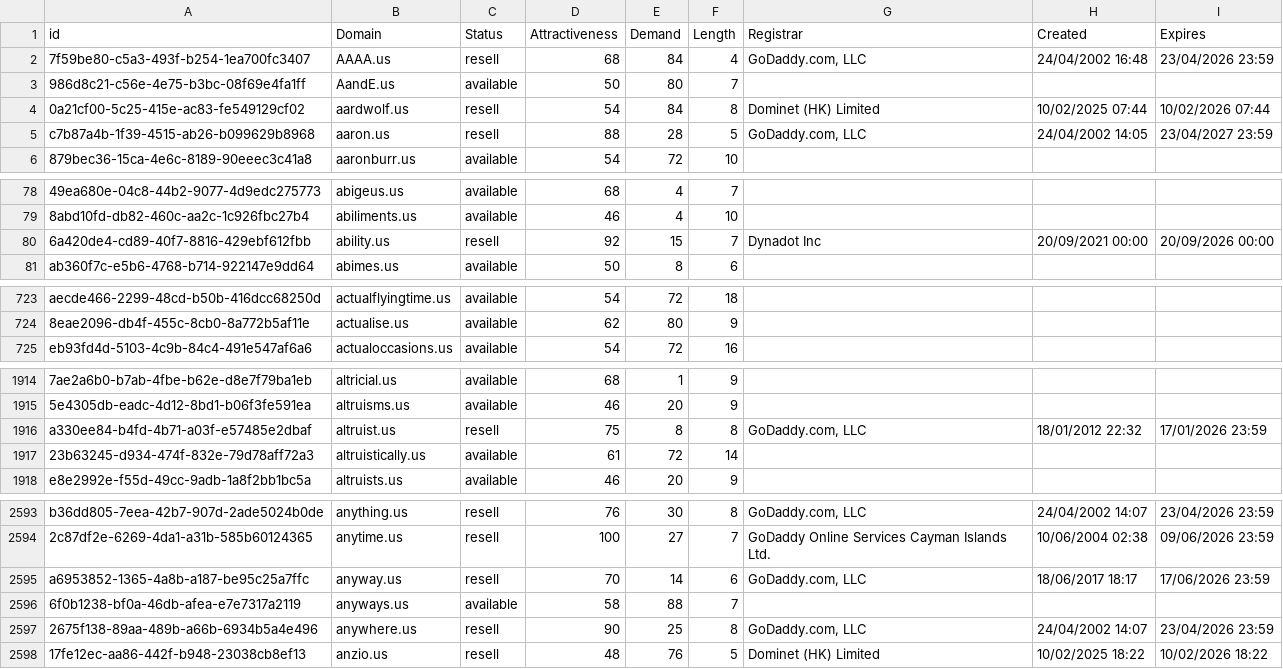
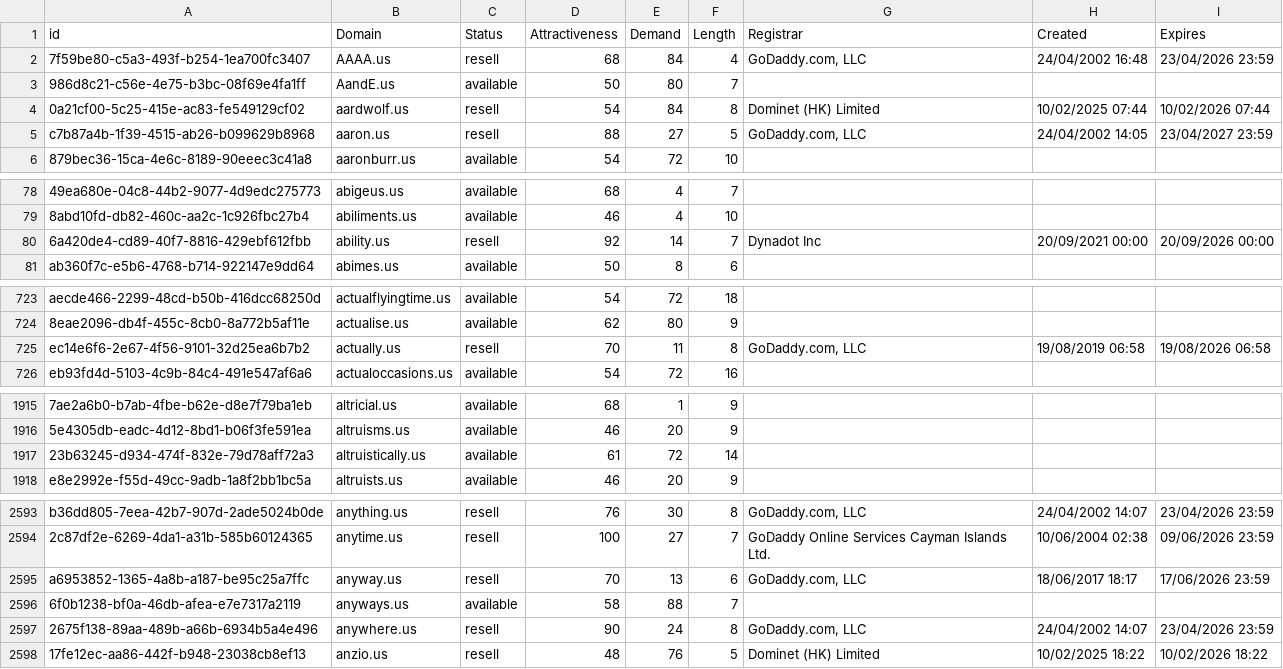
Before and after one commit to UniqueDomains/us-oneword-domains, a CSV file: us.csv, drawn as a sheet; only a part is shown, gaps mark what is left out; removed rows and columns are numbered as before the commit, all else as after; the diff covers the shown part only; the diff names each change by its address in the sheet, - before the commit and + after, or states it on an @@ line.

Commit message:
Domains update

```diff
--- a/us.csv
+++ b/us.csv
-E5 (Demand): 28
+E5 (Demand): 27
-E80 (Demand): 15
+E80 (Demand): 14
+row 725: ec14e6f6-2e67-4f56-9101-32d25ea6b7b2 | actually.us | resell | 70 | 11 | 8 | GoDaddy.com, LLC | 19/08/2019 06:58 | 19/08/2026 06:58
-row 1916: a330ee84-b4fd-4b71-a03f-e57485e2dbaf | altruist.us | resell | 75 | 8 | 8 | GoDaddy.com, LLC | 18/01/2012 22:32 | 17/01/2026 23:59
-E2595 (Demand): 14
+E2595 (Demand): 13
-E2597 (Demand): 25
+E2597 (Demand): 24
```
Also changed, not shown: 27 edited cells elsewhere in this file, 2 other files.
